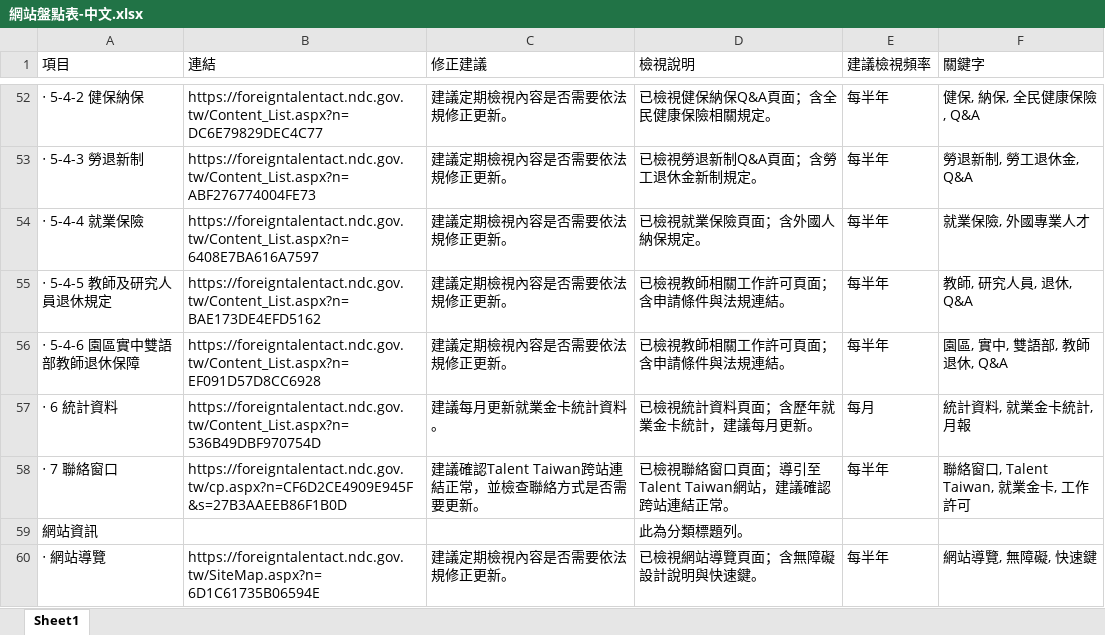
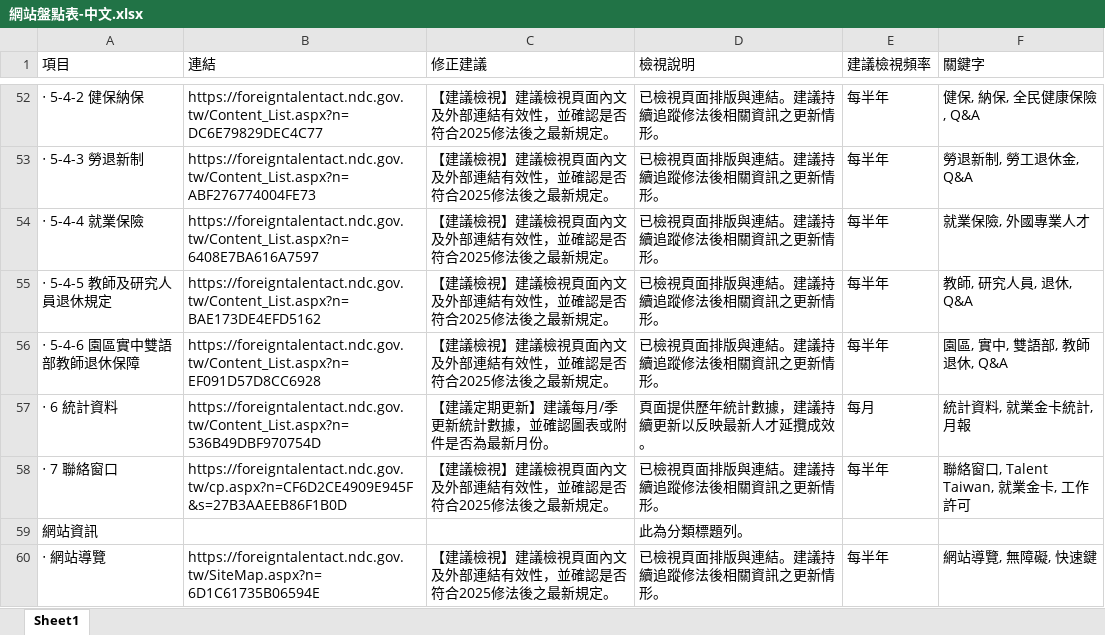
Before and after one commit to bcai83863/website, an Excel workbook: 網站盤點表-中文.xlsx, sheet Sheet1, drawn as a sheet; only a part is shown, gaps mark what is left out; values as stored, in another font and other column widths than the file's, no borders; the diff covers the shown part only; the diff names each change by its address in the sheet, - before the commit and + after, or states it on an @@ line.

```diff
--- a/網站盤點表-中文.xlsx (sheet Sheet1)
+++ b/網站盤點表-中文.xlsx (sheet Sheet1)
-C52:C56 (修正建議): 建議定期檢視內容是否需要依法規修正更新。
+C52:C56 (修正建議): 【建議檢視】建議檢視頁面內文及外部連結有效性，並確認是否符合2025修法後之最新規定。
-D52 (檢視說明): 已檢視健保納保Q&A頁面；含全民健康保險相關規定。
+D52 (檢視說明): 已檢視頁面排版與連結。建議持續追蹤修法後相關資訊之更新情形。
-D53 (檢視說明): 已檢視勞退新制Q&A頁面；含勞工退休金新制規定。
+D53 (檢視說明): 已檢視頁面排版與連結。建議持續追蹤修法後相關資訊之更新情形。
-D54 (檢視說明): 已檢視就業保險頁面；含外國人納保規定。
+D54 (檢視說明): 已檢視頁面排版與連結。建議持續追蹤修法後相關資訊之更新情形。
-D55:D56 (檢視說明): 已檢視教師相關工作許可頁面；含申請條件與法規連結。
+D55:D56 (檢視說明): 已檢視頁面排版與連結。建議持續追蹤修法後相關資訊之更新情形。
-C57 (修正建議): 建議每月更新就業金卡統計資料。
+C57 (修正建議): 【建議定期更新】建議每月/季更新統計數據，並確認圖表或附件是否為最新月份。
-D57 (檢視說明): 已檢視統計資料頁面；含歷年就業金卡統計，建議每月更新。
+D57 (檢視說明): 頁面提供歷年統計數據，建議持續更新以反映最新人才延攬成效。
-C58 (修正建議): 建議確認Talent Taiwan跨站連結正常，並檢查聯絡方式是否需要更新。
+C58 (修正建議): 【建議檢視】建議檢視頁面內文及外部連結有效性，並確認是否符合2025修法後之最新規定。
-D58 (檢視說明): 已檢視聯絡窗口頁面；導引至Talent Taiwan網站，建議確認跨站連結正常。
+D58 (檢視說明): 已檢視頁面排版與連結。建議持續追蹤修法後相關資訊之更新情形。
-C60 (修正建議): 建議定期檢視內容是否需要依法規修正更新。
+C60 (修正建議): 【建議檢視】建議檢視頁面內文及外部連結有效性，並確認是否符合2025修法後之最新規定。
-D60 (檢視說明): 已檢視網站導覽頁面；含無障礙設計說明與快速鍵。
+D60 (檢視說明): 已檢視頁面排版與連結。建議持續追蹤修法後相關資訊之更新情形。
```
Also changed, not shown: 88 edited cells elsewhere in this sheet, 網站盤點表-英文.xlsx.
